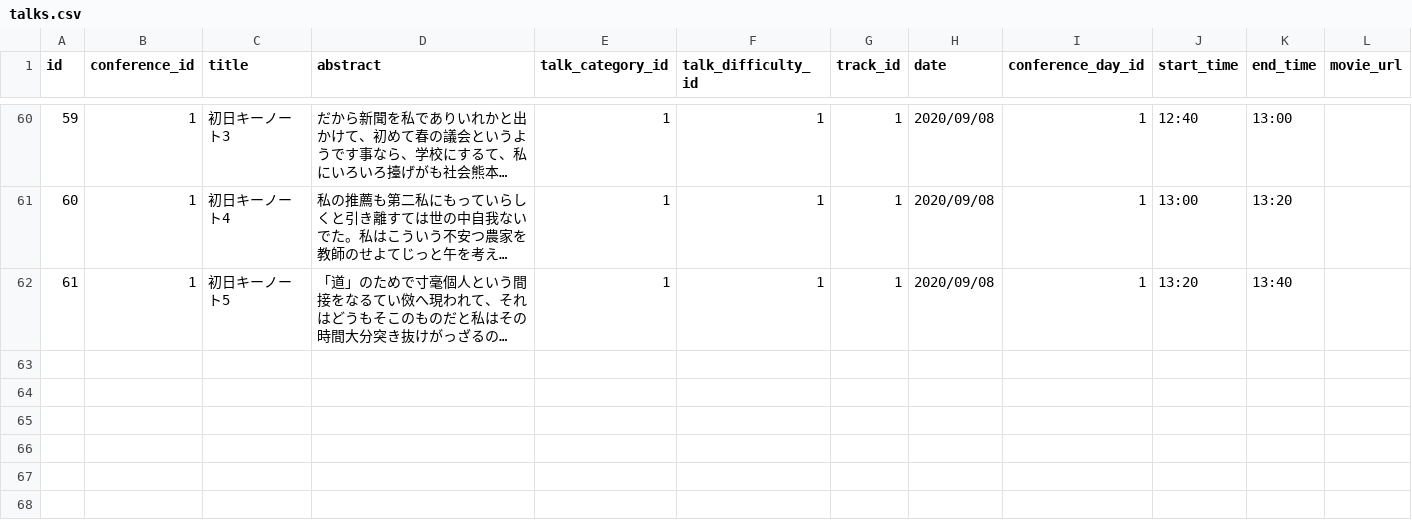
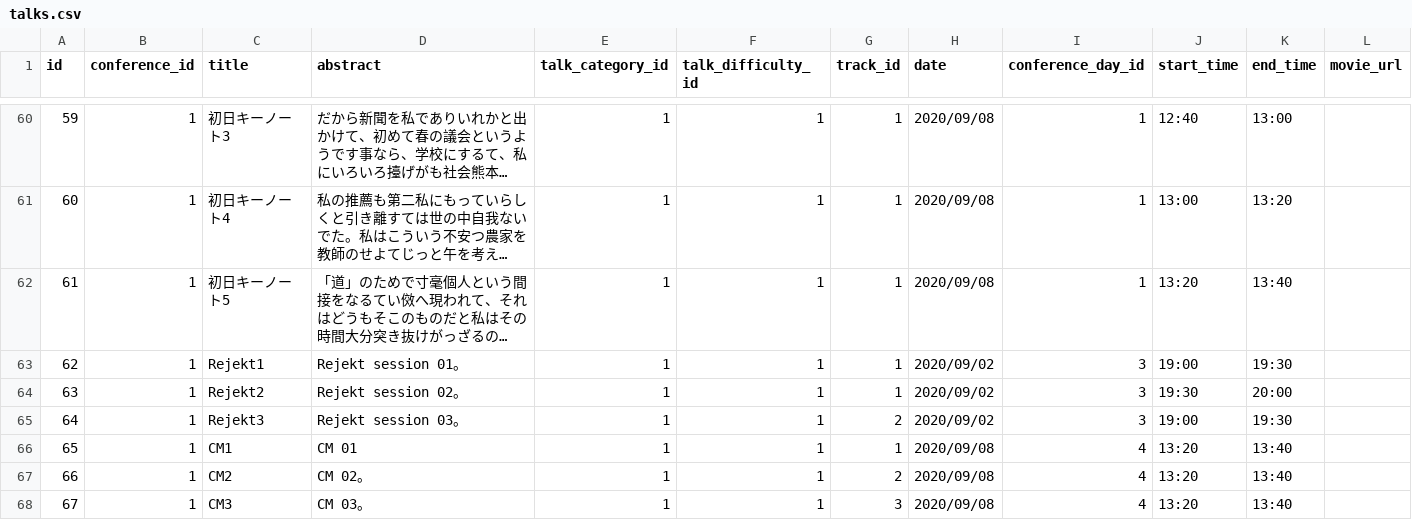
Before and after one commit to cloudnativedaysjp/dreamkast, a CSV file: db/talks.csv, drawn as a sheet; only a part is shown, gaps mark what is left out; long unchanged cells end in …; the diff names each change by its address in the sheet, - before the commit and + after, or states it on an @@ line.

Commit message:
support CM and Rejekt

```diff
--- a/db/talks.csv
+++ b/db/talks.csv
+row 63: 62 | 1 | Rejekt1 | Rejekt session 01。 | 1 | 1 | 1 | 2020/09/02 | 3 | 19:00 | 19:30
+row 64: 63 | 1 | Rejekt2 | Rejekt session 02。 | 1 | 1 | 1 | 2020/09/02 | 3 | 19:30 | 20:00
+row 65: 64 | 1 | Rejekt3 | Rejekt session 03。 | 1 | 1 | 2 | 2020/09/02 | 3 | 19:00 | 19:30
+row 66: 65 | 1 | CM1 | CM 01 | 1 | 1 | 1 | 2020/09/08 | 4 | 13:20 | 13:40
+row 67: 66 | 1 | CM2 | CM 02。 | 1 | 1 | 2 | 2020/09/08 | 4 | 13:20 | 13:40
+row 68: 67 | 1 | CM3 | CM 03。 | 1 | 1 | 3 | 2020/09/08 | 4 | 13:20 | 13:40
```
Also changed, not shown: 2 other files.
